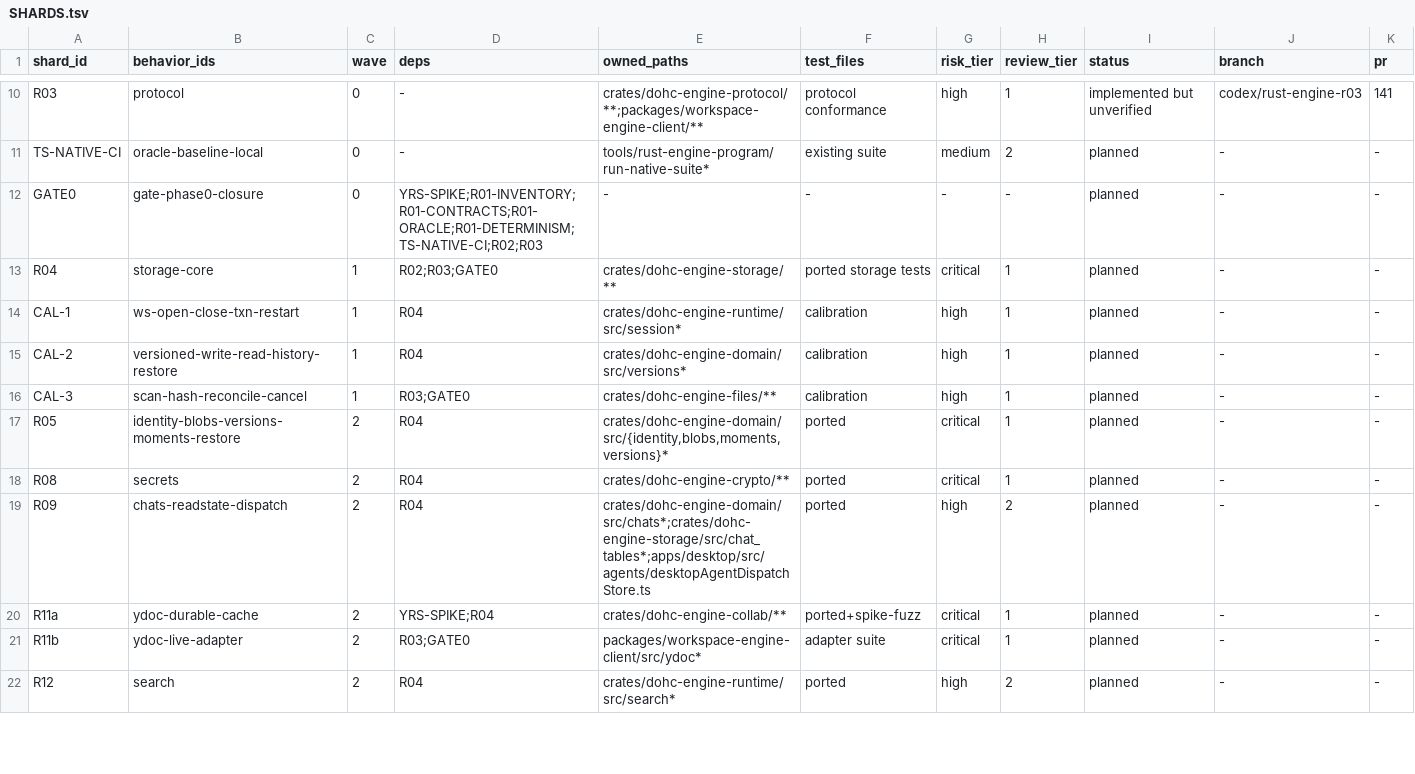
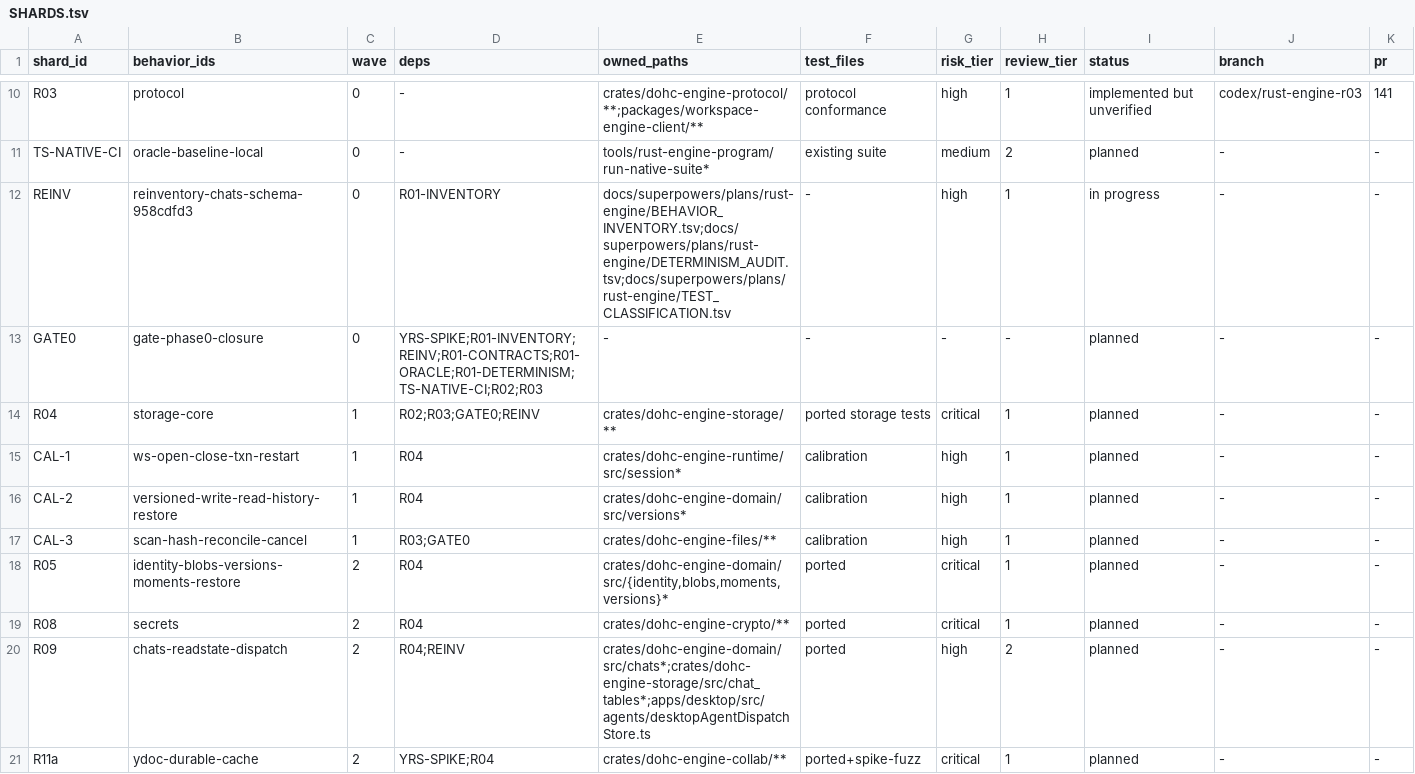
Before and after one commit to dohchq/dohc, a TSV file: docs/superpowers/plans/rust-engine/SHARDS.tsv, drawn as a sheet; only a part is shown, gaps mark what is left out; the shorter side is filled out with more unchanged rows.

```diff
--- a/docs/superpowers/plans/rust-engine/SHARDS.tsv
+++ b/docs/superpowers/plans/rust-engine/SHARDS.tsv
@@ -11,4 +11,5 @@ R03	protocol	0	-	crates/dohc-engine-protocol/**;packages/workspace-engine-client
 TS-NATIVE-CI	oracle-baseline-local	0	-	tools/rust-engine-program/run-native-suite*	existing suite	medium	2	planned	-	-
-GATE0	gate-phase0-closure	0	YRS-SPIKE;R01-INVENTORY;R01-CONTRACTS;R01-ORACLE;R01-DETERMINISM;TS-NATIVE-CI;R02;R03	-	-	-	-	planned	-	-
-R04	storage-core	1	R02;R03;GATE0	crates/dohc-engine-storage/**	ported storage tests	critical	1	planned	-	-
+REINV	reinventory-chats-schema-958cdfd3	0	R01-INVENTORY	docs/superpowers/plans/rust-engine/BEHAVIOR_INVENTORY.tsv;docs/superpowers/plans/rust-engine/DETERMINISM_AUDIT.tsv;docs/superpowers/plans/rust-engine/TEST_CLASSIFICATION.tsv	-	high	1	in progress	-	-
+GATE0	gate-phase0-closure	0	YRS-SPIKE;R01-INVENTORY;REINV;R01-CONTRACTS;R01-ORACLE;R01-DETERMINISM;TS-NATIVE-CI;R02;R03	-	-	-	-	planned	-	-
+R04	storage-core	1	R02;R03;GATE0;REINV	crates/dohc-engine-storage/**	ported storage tests	critical	1	planned	-	-
 CAL-1	ws-open-close-txn-restart	1	R04	crates/dohc-engine-runtime/src/session*	calibration	high	1	planned	-	-
@@ -18,3 +19,3 @@ R05	identity-blobs-versions-moments-restore	2	R04	crates/dohc-engine-domain/src/
 R08	secrets	2	R04	crates/dohc-engine-crypto/**	ported	critical	1	planned	-	-
-R09	chats-readstate-dispatch	2	R04	crates/dohc-engine-domain/src/chats*;crates/dohc-engine-storage/src/chat_tables*;apps/desktop/src/agents/desktopAgentDispatchStore.ts	ported	high	2	planned	-	-
+R09	chats-readstate-dispatch	2	R04;REINV	crates/dohc-engine-domain/src/chats*;crates/dohc-engine-storage/src/chat_tables*;apps/desktop/src/agents/desktopAgentDispatchStore.ts	ported	high	2	planned	-	-
 R11a	ydoc-durable-cache	2	YRS-SPIKE;R04	crates/dohc-engine-collab/**	ported+spike-fuzz	critical	1	planned	-	-
```
Also changed, not shown: 2 other files.
